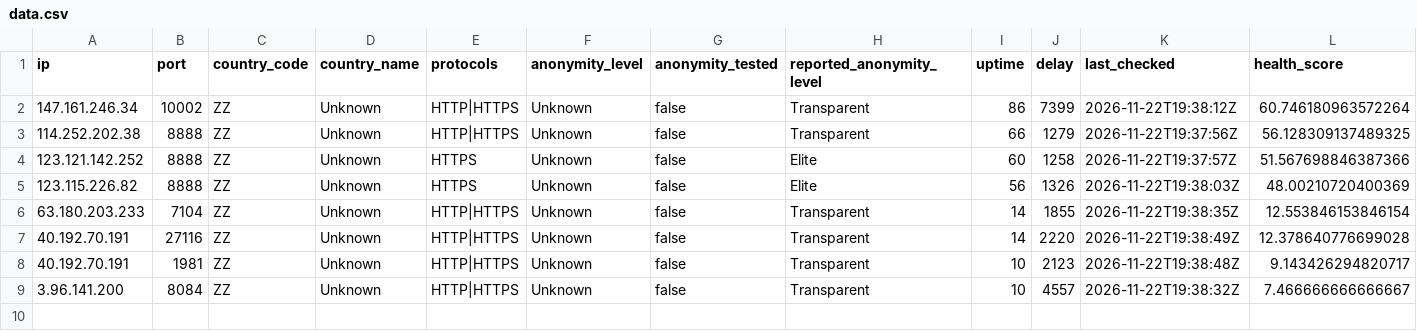
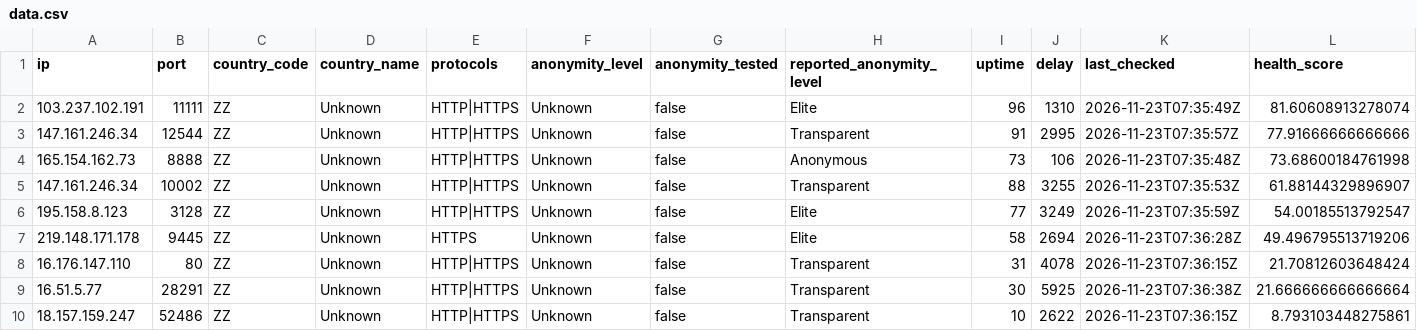
Before and after one commit to webunblocker/free-proxy-list, a CSV file: proxies/protocols/https/data.csv, drawn as a sheet.

```diff
--- a/proxies/protocols/https/data.csv
+++ b/proxies/protocols/https/data.csv
@@ -1,9 +1,10 @@
 ip,port,country_code,country_name,protocols,anonymity_level,anonymity_tested,reported_anonymity_level,uptime,delay,last_checked,health_score
-"147.161.246.34","10002","ZZ","Unknown","HTTP|HTTPS","Unknown","false","Transparent","86","7399","2026-11-22T19:38:12Z","60.746180963572264"
-"114.252.202.38","8888","ZZ","Unknown","HTTP|HTTPS","Unknown","false","Transparent","66","1279","2026-11-22T19:37:56Z","56.128309137489325"
-"123.121.142.252","8888","ZZ","Unknown","HTTPS","Unknown","false","Elite","60","1258","2026-11-22T19:37:57Z","51.567698846387366"
-"123.115.226.82","8888","ZZ","Unknown","HTTPS","Unknown","false","Elite","56","1326","2026-11-22T19:38:03Z","48.00210720400369"
-"63.180.203.233","7104","ZZ","Unknown","HTTP|HTTPS","Unknown","false","Transparent","14","1855","2026-11-22T19:38:35Z","12.553846153846154"
-"40.192.70.191","27116","ZZ","Unknown","HTTP|HTTPS","Unknown","false","Transparent","14","2220","2026-11-22T19:38:49Z","12.378640776699028"
-"40.192.70.191","1981","ZZ","Unknown","HTTP|HTTPS","Unknown","false","Transparent","10","2123","2026-11-22T19:38:48Z","9.143426294820717"
-"3.96.141.200","8084","ZZ","Unknown","HTTP|HTTPS","Unknown","false","Transparent","10","4557","2026-11-22T19:38:32Z","7.466666666666667"
+"103.237.102.191","11111","ZZ","Unknown","HTTP|HTTPS","Unknown","false","Elite","96","1310","2026-11-23T07:35:49Z","81.60608913278074"
+"147.161.246.34","12544","ZZ","Unknown","HTTP|HTTPS","Unknown","false","Transparent","91","2995","2026-11-23T07:35:57Z","77.91666666666666"
+"165.154.162.73","8888","ZZ","Unknown","HTTP|HTTPS","Unknown","false","Anonymous","73","106","2026-11-23T07:35:48Z","73.68600184761998"
+"147.161.246.34","10002","ZZ","Unknown","HTTP|HTTPS","Unknown","false","Transparent","88","3255","2026-11-23T07:35:53Z","61.88144329896907"
+"195.158.8.123","3128","ZZ","Unknown","HTTP|HTTPS","Unknown","false","Elite","77","3249","2026-11-23T07:35:59Z","54.00185513792547"
+"219.148.171.178","9445","ZZ","Unknown","HTTPS","Unknown","false","Elite","58","2694","2026-11-23T07:36:28Z","49.496795513719206"
+"16.176.147.110","80","ZZ","Unknown","HTTP|HTTPS","Unknown","false","Transparent","31","4078","2026-11-23T07:36:15Z","21.70812603648424"
+"16.51.5.77","28291","ZZ","Unknown","HTTP|HTTPS","Unknown","false","Transparent","30","5925","2026-11-23T07:36:38Z","21.666666666666664"
+"18.157.159.247","52486","ZZ","Unknown","HTTP|HTTPS","Unknown","false","Transparent","10","2622","2026-11-23T07:36:15Z","8.793103448275861"
```
Also changed, not shown: proxies/protocols/http/data.csv, proxies/protocols/socks4/data.csv, 16 other files.
